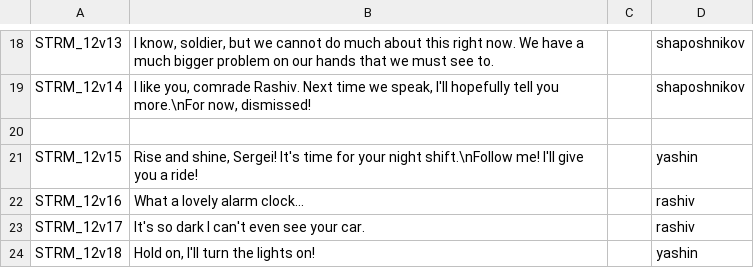
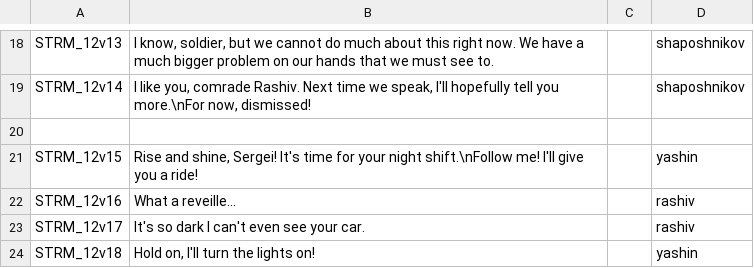
Before and after one commit to Kossyr/dawn, a CSV file: Missions/12Respite.Cain/stringtable.csv, drawn as a sheet; only a part is shown, gaps mark what is left out.

```diff
--- a/Missions/12Respite.Cain/stringtable.csv
+++ b/Missions/12Respite.Cain/stringtable.csv
@@ -21,3 +21,3 @@ STRM_12v14,"I like you, comrade Rashiv. Next time we speak, I'll hopefully tell
 STRM_12v15,"Rise and shine, Sergei! It's time for your night shift.\nFollow me! I'll give you a ride!","",yashin
-STRM_12v16,"What a lovely alarm clock...","",rashiv
+STRM_12v16,"What a reveille...","",rashiv
 STRM_12v17,"It's so dark I can't even see your car.","",rashiv
```
Also changed, not shown: Missions/05LostPatrol.Eden/stringtable.csv, Missions/15Counterattack.Cain/stringtable.csv, 18 other files.
